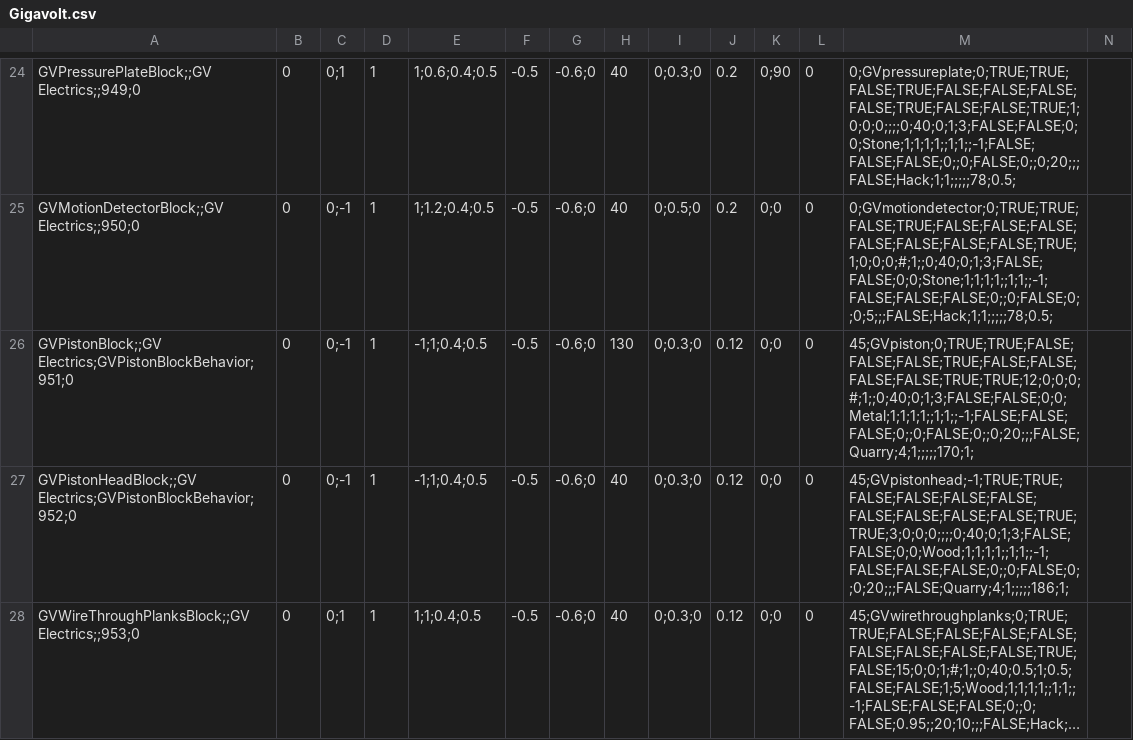
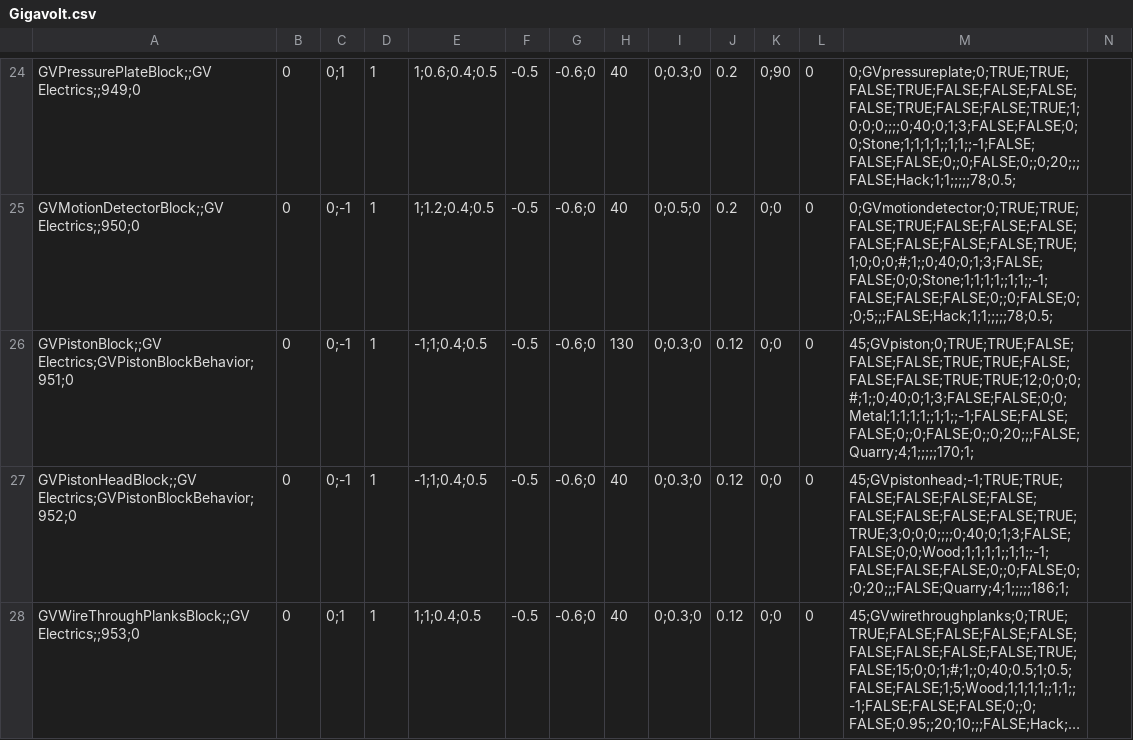
Before and after one commit to XiaofengdiZhu/Gigavolt, a CSV file: Gigavolt/Assets/Gigavolt.csv, drawn as a sheet; only a part is shown, gaps mark what is left out; long unchanged cells end in ….

```diff
--- a/Gigavolt/Assets/Gigavolt.csv
+++ b/Gigavolt/Assets/Gigavolt.csv
@@ -25,3 +25,3 @@ GVPressurePlateBlock;;GV Electrics;;949;0,0,0;1, 1, 1;0.6;0.4;0.5, -0.5, -0.6;0,
 GVMotionDetectorBlock;;GV Electrics;;950;0,0,0;-1, 1, 1;1.2;0.4;0.5, -0.5, -0.6;0, 40, 0;0.5;0,0.2,0;0, 0, 0;GVmotiondetector;0;TRUE;TRUE;FALSE;TRUE;FALSE;FALSE;FALSE;FALSE;FALSE;FALSE;FALSE;TRUE;1;0;0;0;#;1;;0;40;0;1;3;FALSE;FALSE;0;0;Stone;1;1;1;1;;1;1;;-1;FALSE;FALSE;FALSE;0;;0;FALSE;0;;0;5;;;FALSE;Hack;1;1;;;;;78;0.5;
-GVPistonBlock;;GV Electrics;GVPistonBlockBehavior;951;0,0,0;-1, 1, -1;1;0.4;0.5, -0.5, -0.6;0, 130, 0;0.3;0,0.12,0;0, 0, 45;GVpiston;0;TRUE;TRUE;FALSE;FALSE;FALSE;TRUE;FALSE;FALSE;FALSE;FALSE;TRUE;TRUE;12;0;0;0;#;1;;0;40;0;1;3;FALSE;FALSE;0;0;Metal;1;1;1;1;;1;1;;-1;FALSE;FALSE;FALSE;0;;0;FALSE;0;;0;20;;;FALSE;Quarry;4;1;;;;;170;1;
+GVPistonBlock;;GV Electrics;GVPistonBlockBehavior;951;0,0,0;-1, 1, -1;1;0.4;0.5, -0.5, -0.6;0, 130, 0;0.3;0,0.12,0;0, 0, 45;GVpiston;0;TRUE;TRUE;FALSE;FALSE;FALSE;TRUE;TRUE;FALSE;FALSE;FALSE;TRUE;TRUE;12;0;0;0;#;1;;0;40;0;1;3;FALSE;FALSE;0;0;Metal;1;1;1;1;;1;1;;-1;FALSE;FALSE;FALSE;0;;0;FALSE;0;;0;20;;;FALSE;Quarry;4;1;;;;;170;1;
 GVPistonHeadBlock;;GV Electrics;GVPistonBlockBehavior;952;0,0,0;-1, 1, -1;1;0.4;0.5, -0.5, -0.6;0, 40, 0;0.3;0,0.12,0;0, 0, 45;GVpistonhead;-1;TRUE;TRUE;FALSE;FALSE;FALSE;FALSE;FALSE;FALSE;FALSE;FALSE;TRUE;TRUE;3;0;0;0;;;;0;40;0;1;3;FALSE;FALSE;0;0;Wood;1;1;1;1;;1;1;;-1;FALSE;FALSE;FALSE;0;;0;FALSE;0;;0;20;;;FALSE;Quarry;4;1;;;;;186;1;
```
Also changed, not shown: 7 other files.
